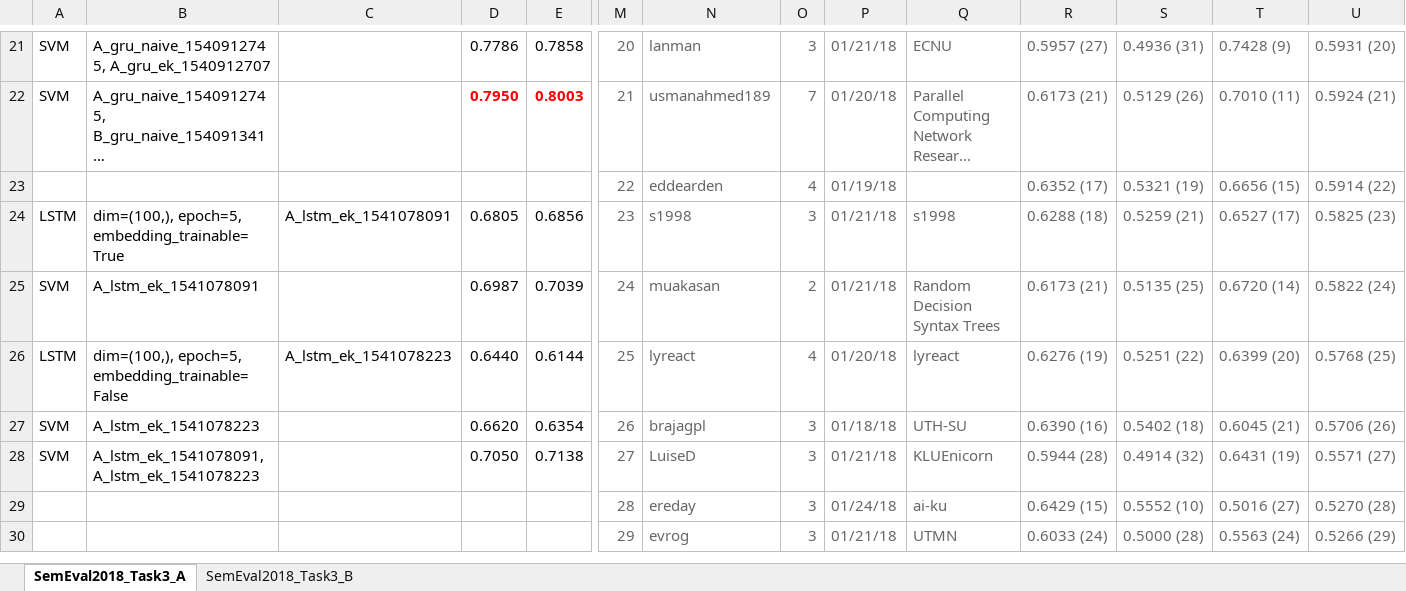
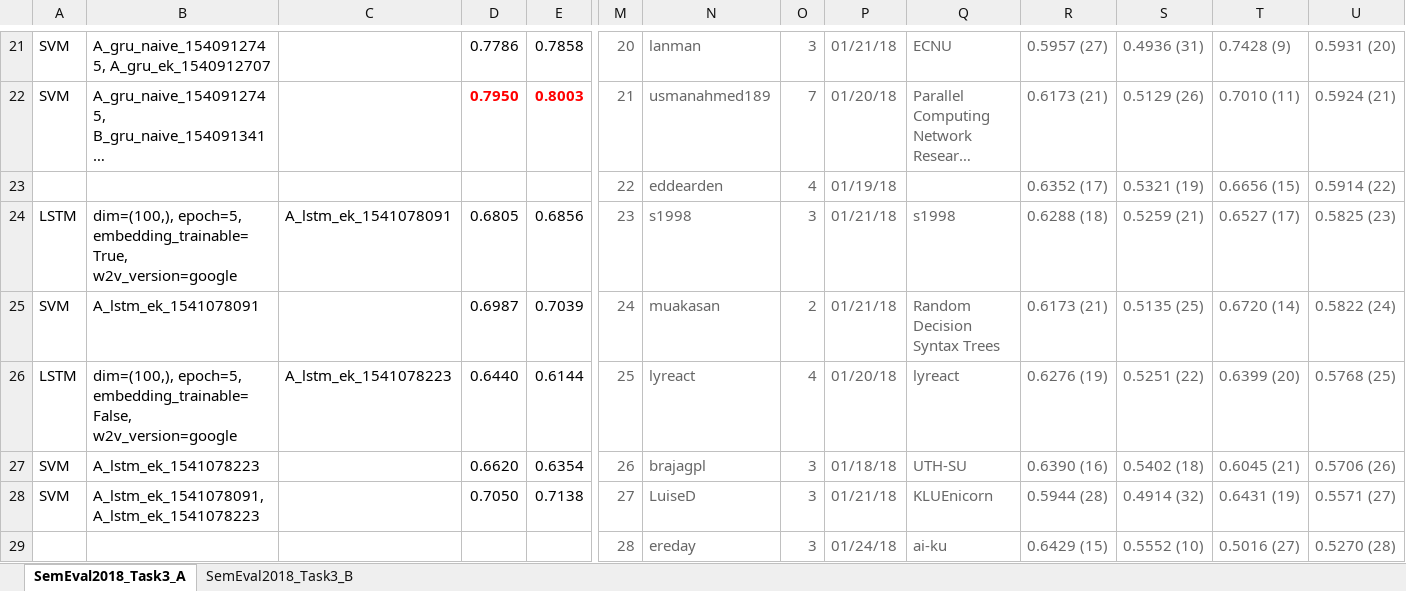
Before and after one commit to liangxh/irony_detection, an Excel workbook: experiment_record.xlsx, sheet SemEval2018_Task3_A, drawn as a sheet; only a part is shown, gaps mark what is left out; long unchanged cells end in …; values as stored, in another font and other column widths than the file's, no borders; removed rows and columns are numbered as before the commit, all else as after; rows hold the shown columns only; the diff covers the shown part only; the diff names each change by its address in the sheet, - before the commit and + after, or states it on an @@ line.

```diff
--- a/experiment_record.xlsx (sheet SemEval2018_Task3_A)
+++ b/experiment_record.xlsx (sheet SemEval2018_Task3_A)
-B24: dim=(100,), epoch=5, embedding_trainable=True
+B24: dim=(100,), epoch=5, embedding_trainable=True, w2v_version=google
-B26: dim=(100,), epoch=5, embedding_trainable=False
+B26: dim=(100,), epoch=5, embedding_trainable=False, w2v_version=google
-row 30:  |  |  |  |  | 29 | evrog | 3 | 01/21/18 | UTMN | 0.6033 (24) | 0.5000 (28) | 0.5563 (24) | 0.5266 (29)
```
Also changed, not shown: 17 added rows, 3 removed rows and 4 edited cells elsewhere in this sheet, 12 other files.
